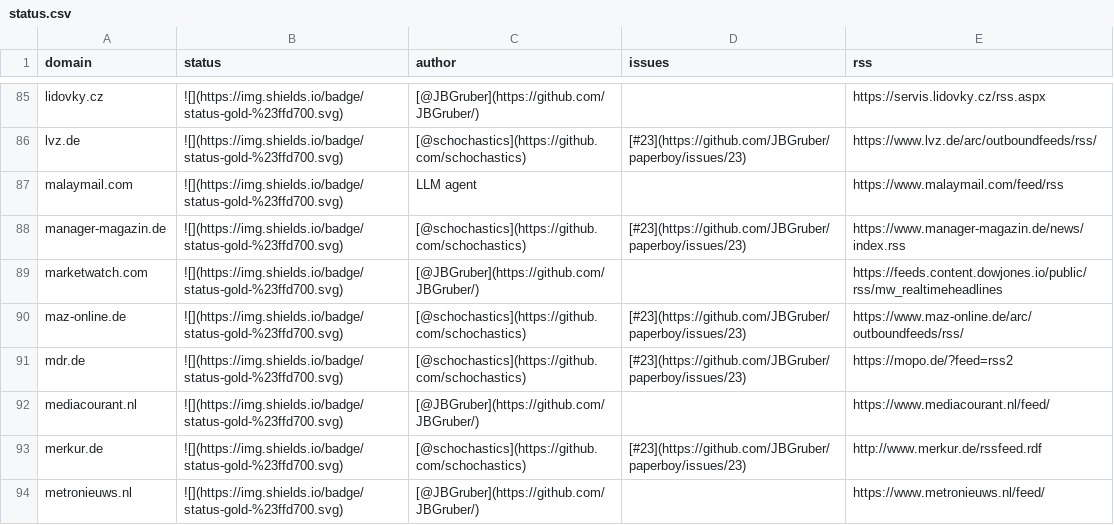
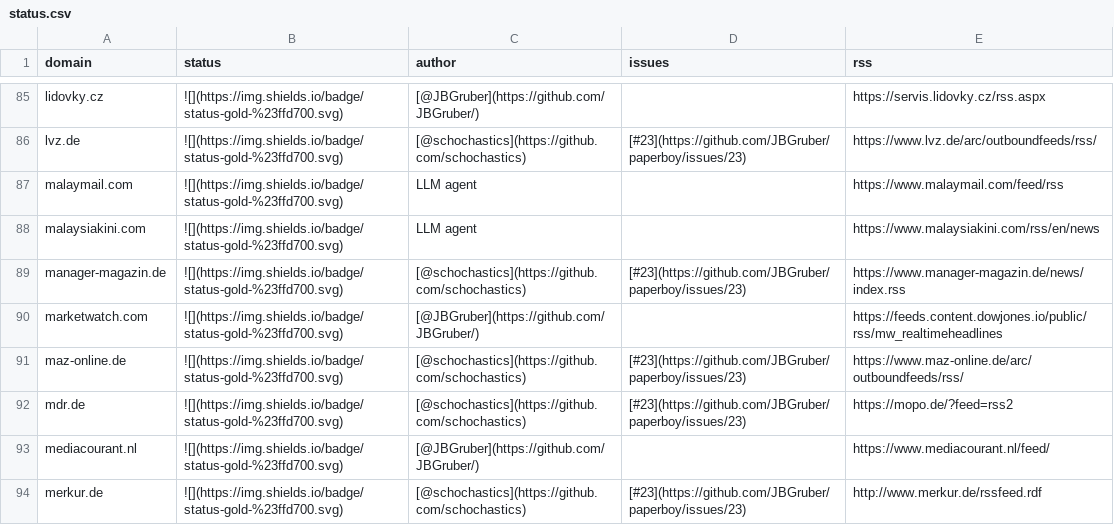
Before and after one commit to sina-chen/paperboy-pulse, a CSV file: data/status.csv, drawn as a sheet; only a part is shown, gaps mark what is left out; the shorter side is filled out with more unchanged rows; the diff names each change by its address in the sheet, - before the commit and + after, or states it on an @@ line.

```diff
--- a/data/status.csv
+++ b/data/status.csv
+row 88: malaysiakini.com | ![](https://img.shields.io/badge/status-gold-%23ffd700.svg) | LLM agent |  | https://www.malaysiakini.com/rss/en/news
```
Also changed, not shown: 1 other file.
